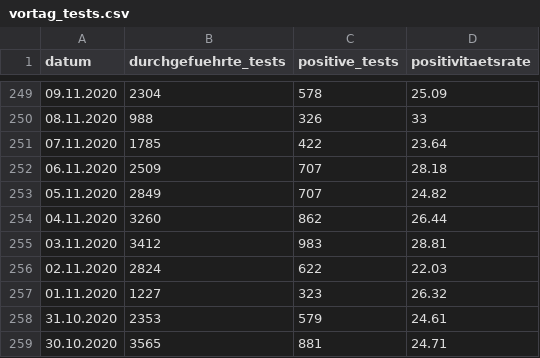
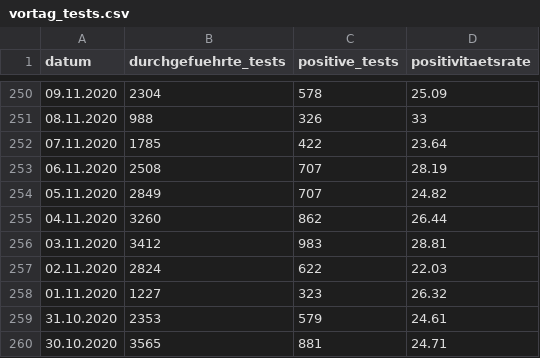
Before and after one commit to openDataBE/covid19Data, a CSV file: vortag_tests.csv, drawn as a sheet; only a part is shown, gaps mark what is left out; the diff covers the shown part only.

Commit message:
Automatic commit of vortag_tests.csv

```diff
--- a/vortag_tests.csv
+++ b/vortag_tests.csv
@@ -251,3 +252,3 @@
 "07.11.2020","1785","422","23.64"
-"06.11.2020","2509","707","28.18"
+"06.11.2020","2508","707","28.19"
 "05.11.2020","2849","707","24.82"
```
Also changed, not shown: 1 added row and 27 edited cells elsewhere in this file.
